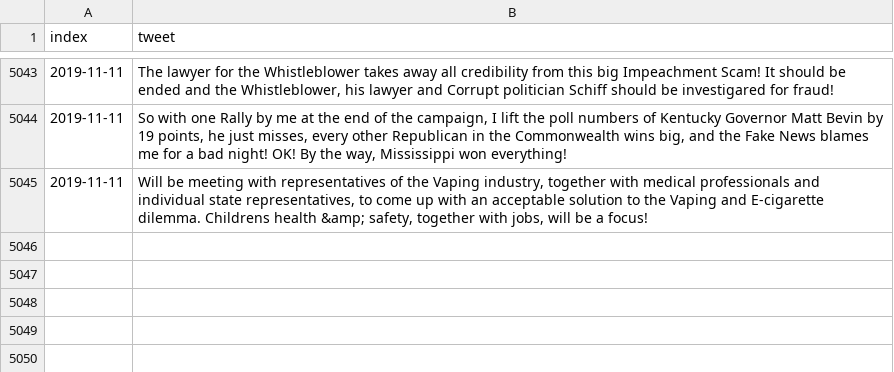
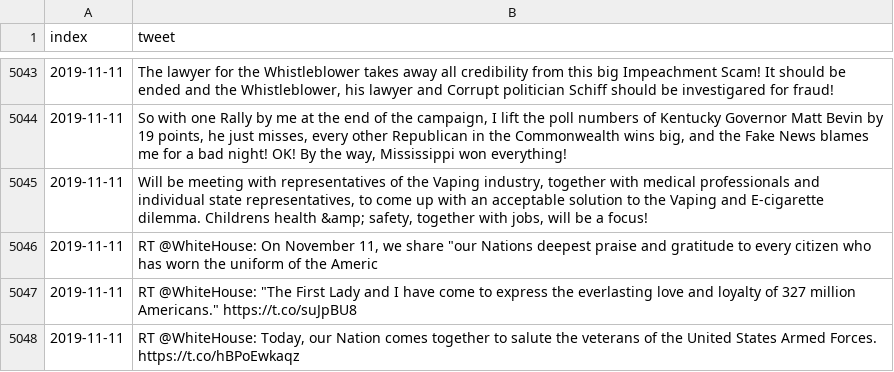
Before and after one commit to freedomtowin/algo-trading, a CSV file: data/trump_tweet_archive.csv, drawn as a sheet; only a part is shown, gaps mark what is left out.

Commit message:
push tweets

```diff
--- a/data/trump_tweet_archive.csv
+++ b/data/trump_tweet_archive.csv
@@ -5045 +5045,4 @@ index,tweet
 2019-11-11,"Will be meeting with representatives of the Vaping industry, together with medical professionals and individual state representatives, to come up with an acceptable solution to the Vaping and E-cigarette dilemma. Childrens health &amp; safety, together with jobs, will be a focus!"
+2019-11-11,"RT @WhiteHouse: On November 11, we share ""our Nations deepest praise and gratitude to every citizen who has worn the uniform of the Americ"
+2019-11-11,"RT @WhiteHouse: ""The First Lady and I have come to express the everlasting love and loyalty of 327 million Americans."" https://t.co/suJpBU8"
+2019-11-11,"RT @WhiteHouse: Today, our Nation comes together to salute the veterans of the United States Armed Forces. https://t.co/hBPoEwkaqz"
```
